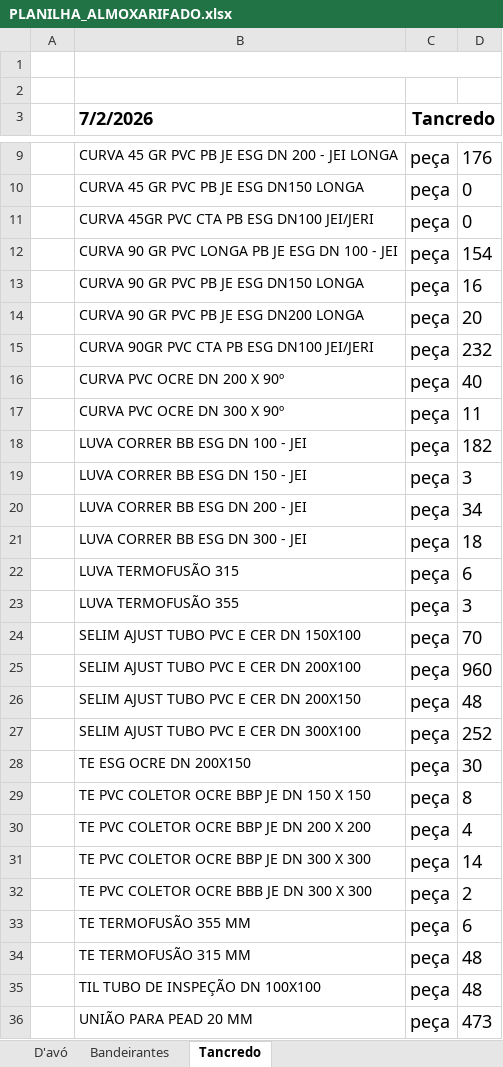
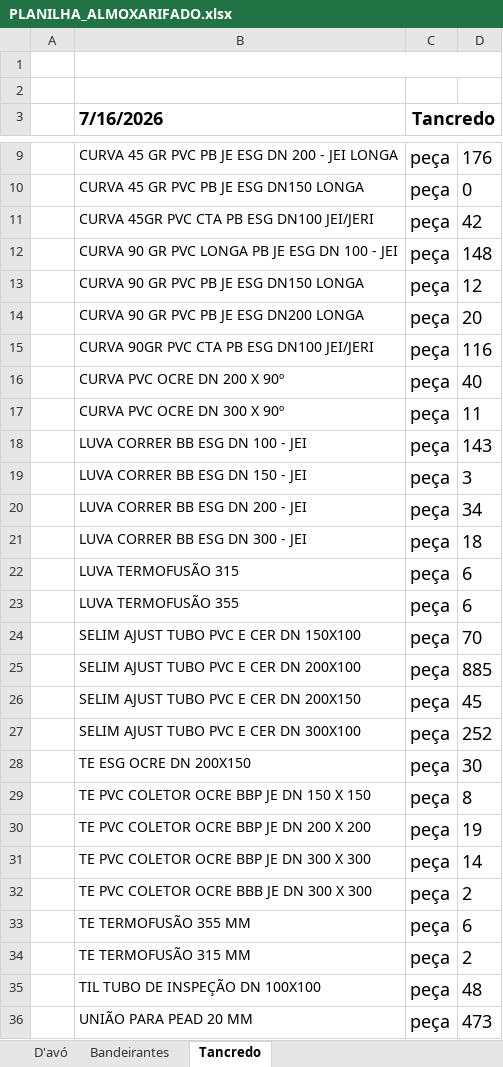
Before and after one commit to integra6a-star/dashboard-obras, an Excel workbook: PLANILHA_ALMOXARIFADO.xlsx, sheet Tancredo, drawn as a sheet; only a part is shown, gaps mark what is left out; values as stored, in another font and other column widths than the file's, no borders; the diff names each change by its address in the sheet, - before the commit and + after, or states it on an @@ line.

```diff
--- a/PLANILHA_ALMOXARIFADO.xlsx (sheet Tancredo)
+++ b/PLANILHA_ALMOXARIFADO.xlsx (sheet Tancredo)
-B3: 7/2/2026
+B3: 7/16/2026
-D11: 0
+D11: 42
-D12: 154
+D12: 148
-D13: 16
+D13: 12
-D15: 232
+D15: 116
-D18: 182
+D18: 143
-D23: 3
+D23: 6
-D25: 960
+D25: 885
-D26: 48
+D26: 45
-D30: 4
+D30: 19
-D34: 48
+D34: 2
```
Also changed, not shown: sheet Bandeirantes, sheet D'avó, docs/PLANILHA_ALMOXARIFADO.xlsx, 18 other files.
